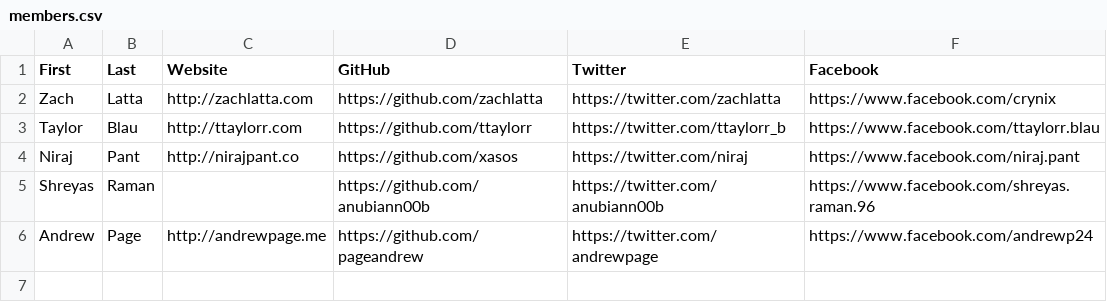
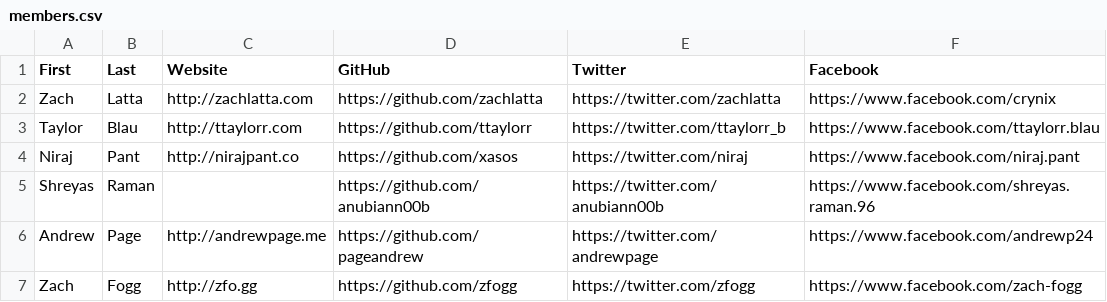
Before and after one commit to hshackers/docs, a CSV file: members.csv, drawn as a sheet; the diff names each change by its address in the sheet, - before the commit and + after, or states it on an @@ line.

Commit message:
Update members.csv
added myself, yo

```diff
--- a/members.csv
+++ b/members.csv
+row 7: Zach | Fogg | http://zfo.gg | https://github.com/zfogg | https://twitter.com/zfogg | https://www.facebook.com/zach-fogg
```
